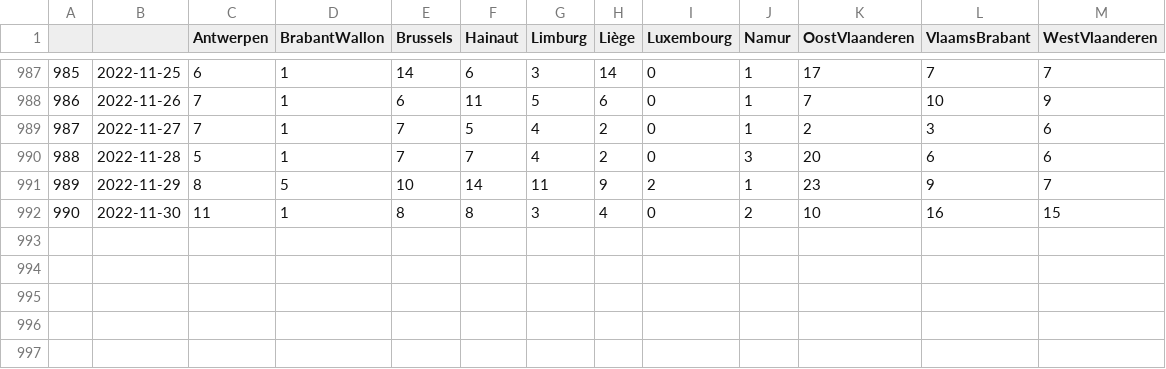
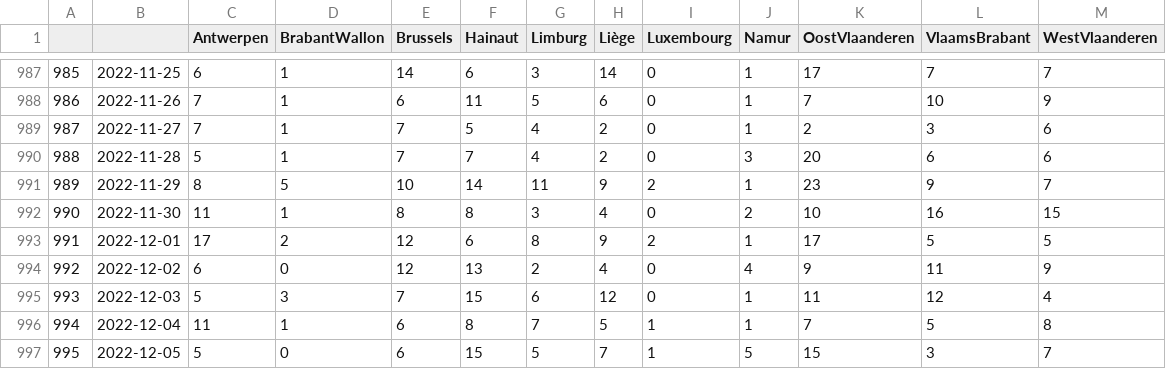
Before and after one commit to tbuytaer/test-of-github-datawrapper-output, a CSV file: hospitalisations.csv, drawn as a sheet; only a part is shown, gaps mark what is left out; the diff names each change by its address in the sheet, - before the commit and + after, or states it on an @@ line.

Commit message:
Updated data

```diff
--- a/hospitalisations.csv
+++ b/hospitalisations.csv
+row 993: 991 | 2022-12-01 | 17 | 2 | 12 | 6 | 8 | 9 | 2 | 1 | 17 | 5 | 5
+row 994: 992 | 2022-12-02 | 6 | 0 | 12 | 13 | 2 | 4 | 0 | 4 | 9 | 11 | 9
+row 995: 993 | 2022-12-03 | 5 | 3 | 7 | 15 | 6 | 12 | 0 | 1 | 11 | 12 | 4
+row 996: 994 | 2022-12-04 | 11 | 1 | 6 | 8 | 7 | 5 | 1 | 1 | 7 | 5 | 8
+row 997: 995 | 2022-12-05 | 5 | 0 | 6 | 15 | 5 | 7 | 1 | 5 | 15 | 3 | 7
```
